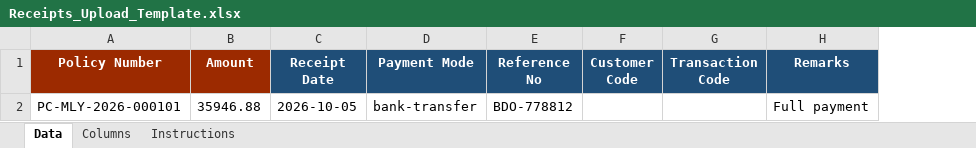
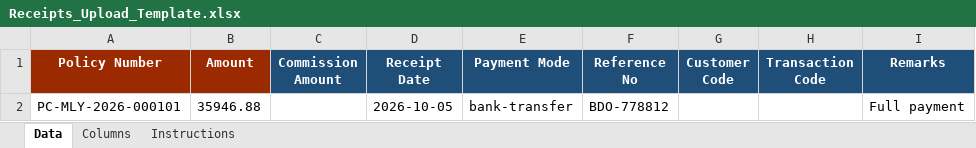
Before and after one commit to IortaTexhNXT-DEV/BDOI-OOTB, an Excel workbook: docs/package/05_Delivery/Upload_Templates/Receipts_Upload_Template.xlsx, sheet Data, drawn as a sheet; values as stored, in another font and other column widths than the file's, no borders; the diff names each change by its address in the sheet, - before the commit and + after, or states it on an @@ line.

Commit message:
Deliver the bank payment and insurer-direct upload templates
The two new receipt uploads are listed with the other upload routes and their templates are in the delivery folder; the receipts template carries the Commission Amount column. Their screen is Accounts > Receipts > Bulk Upload.

```diff
--- a/docs/package/05_Delivery/Upload_Templates/Receipts_Upload_Template.xlsx (sheet Data)
+++ b/docs/package/05_Delivery/Upload_Templates/Receipts_Upload_Template.xlsx (sheet Data)
+column C (Commission Amount), empty
```
Also changed, not shown: sheet Instructions, sheet Columns, 7 other files.
